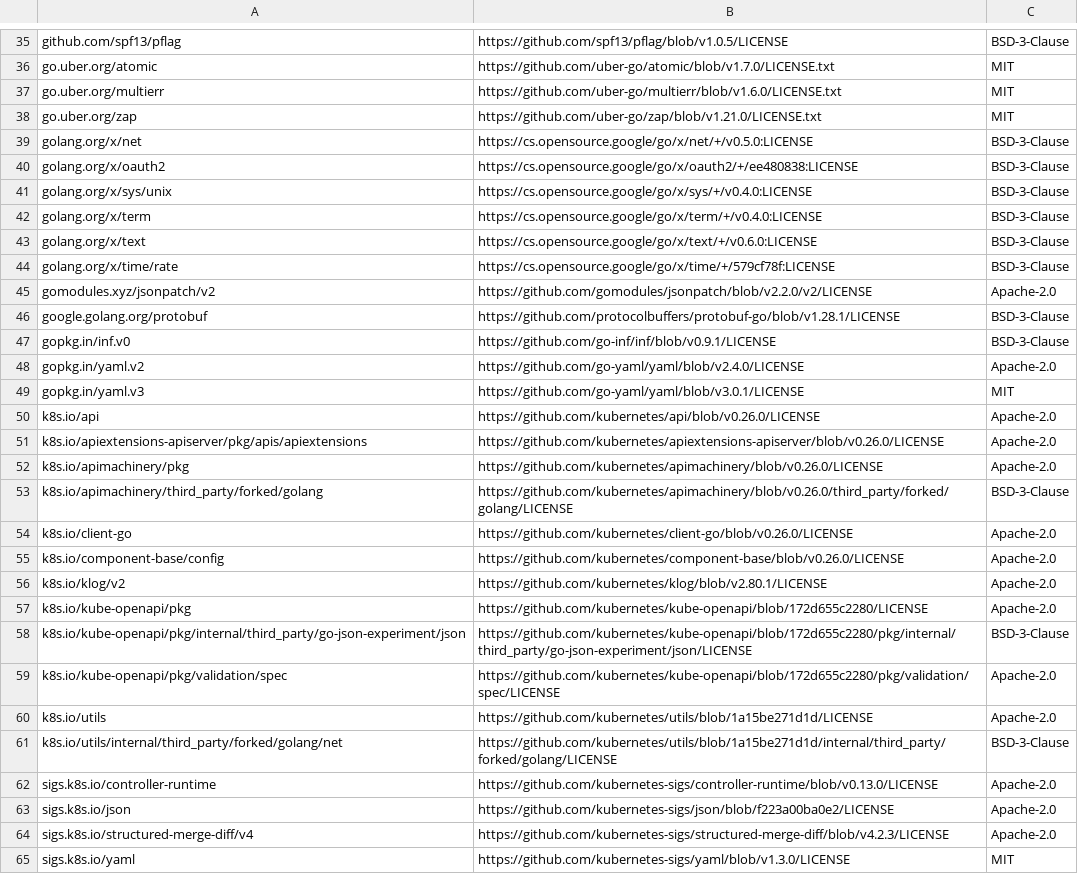
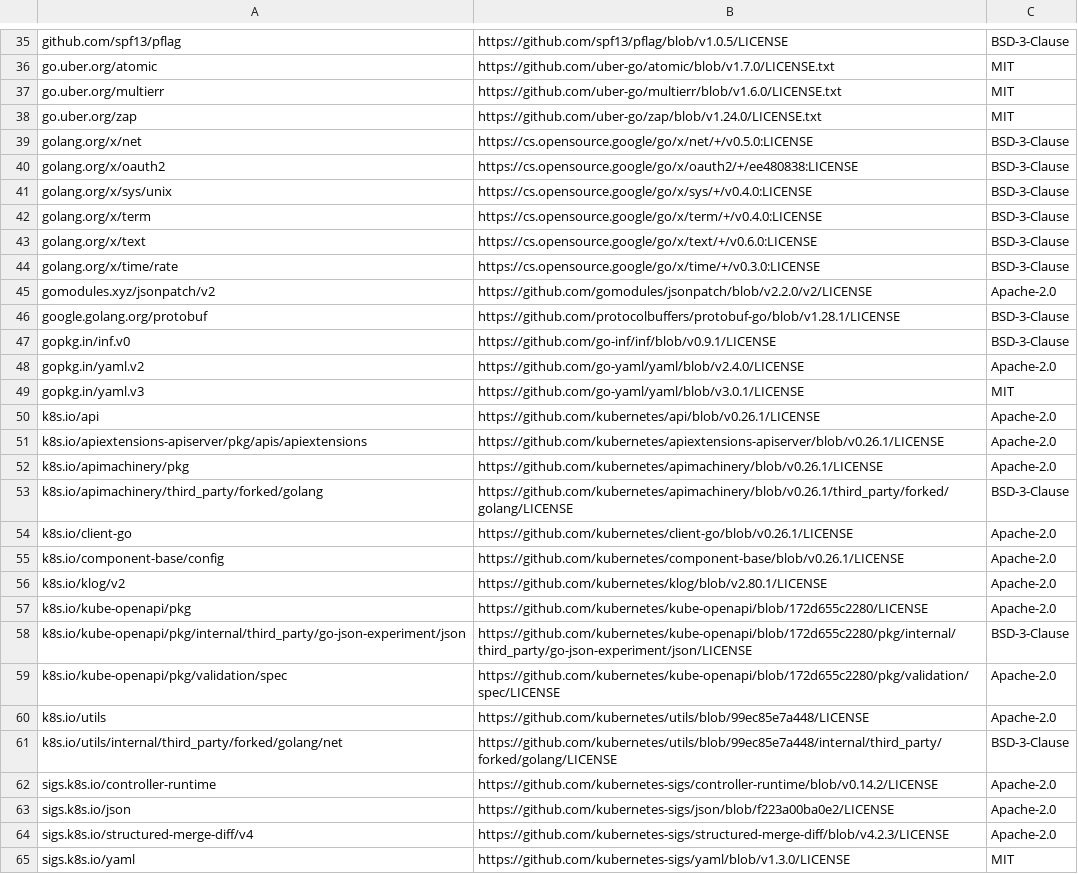
Before and after one commit to apache/solr-operator, a CSV file: dependency_licenses.csv, drawn as a sheet; only a part is shown, gaps mark what is left out.

```diff
--- a/dependency_licenses.csv
+++ b/dependency_licenses.csv
@@ -37,3 +37,3 @@ go.uber.org/atomic,https://github.com/uber-go/atomic/blob/v1.7.0/LICENSE.txt,MIT
 go.uber.org/multierr,https://github.com/uber-go/multierr/blob/v1.6.0/LICENSE.txt,MIT
-go.uber.org/zap,https://github.com/uber-go/zap/blob/v1.21.0/LICENSE.txt,MIT
+go.uber.org/zap,https://github.com/uber-go/zap/blob/v1.24.0/LICENSE.txt,MIT
 golang.org/x/net,https://cs.opensource.google/go/x/net/+/v0.5.0:LICENSE,BSD-3-Clause
@@ -43,3 +43,3 @@ golang.org/x/term,https://cs.opensource.google/go/x/term/+/v0.4.0:LICENSE,BSD-3-
 golang.org/x/text,https://cs.opensource.google/go/x/text/+/v0.6.0:LICENSE,BSD-3-Clause
-golang.org/x/time/rate,https://cs.opensource.google/go/x/time/+/579cf78f:LICENSE,BSD-3-Clause
+golang.org/x/time/rate,https://cs.opensource.google/go/x/time/+/v0.3.0:LICENSE,BSD-3-Clause
 gomodules.xyz/jsonpatch/v2,https://github.com/gomodules/jsonpatch/blob/v2.2.0/v2/LICENSE,Apache-2.0
@@ -49,8 +49,8 @@ gopkg.in/yaml.v2,https://github.com/go-yaml/yaml/blob/v2.4.0/LICENSE,Apache-2.0
 gopkg.in/yaml.v3,https://github.com/go-yaml/yaml/blob/v3.0.1/LICENSE,MIT
-k8s.io/api,https://github.com/kubernetes/api/blob/v0.26.0/LICENSE,Apache-2.0
-k8s.io/apiextensions-apiserver/pkg/apis/apiextensions,https://github.com/kubernetes/apiextensions-apiserver/blob/v0.26.0/LICENSE,Apache-2.0
-k8s.io/apimachinery/pkg,https://github.com/kubernetes/apimachinery/blob/v0.26.0/LICENSE,Apache-2.0
-k8s.io/apimachinery/third_party/forked/golang,https://github.com/kubernetes/apimachinery/blob/v0.26.0/third_party/forked/golang/LICENSE,BSD-3-Clause
-k8s.io/client-go,https://github.com/kubernetes/client-go/blob/v0.26.0/LICENSE,Apache-2.0
-k8s.io/component-base/config,https://github.com/kubernetes/component-base/blob/v0.26.0/LICENSE,Apache-2.0
+k8s.io/api,https://github.com/kubernetes/api/blob/v0.26.1/LICENSE,Apache-2.0
+k8s.io/apiextensions-apiserver/pkg/apis/apiextensions,https://github.com/kubernetes/apiextensions-apiserver/blob/v0.26.1/LICENSE,Apache-2.0
+k8s.io/apimachinery/pkg,https://github.com/kubernetes/apimachinery/blob/v0.26.1/LICENSE,Apache-2.0
+k8s.io/apimachinery/third_party/forked/golang,https://github.com/kubernetes/apimachinery/blob/v0.26.1/third_party/forked/golang/LICENSE,BSD-3-Clause
+k8s.io/client-go,https://github.com/kubernetes/client-go/blob/v0.26.1/LICENSE,Apache-2.0
+k8s.io/component-base/config,https://github.com/kubernetes/component-base/blob/v0.26.1/LICENSE,Apache-2.0
 k8s.io/klog/v2,https://github.com/kubernetes/klog/blob/v2.80.1/LICENSE,Apache-2.0
@@ -59,5 +59,5 @@ k8s.io/kube-openapi/pkg/internal/third_party/go-json-experiment/json,https://git
 k8s.io/kube-openapi/pkg/validation/spec,https://github.com/kubernetes/kube-openapi/blob/172d655c2280/pkg/validation/spec/LICENSE,Apache-2.0
-k8s.io/utils,https://github.com/kubernetes/utils/blob/1a15be271d1d/LICENSE,Apache-2.0
-k8s.io/utils/internal/third_party/forked/golang/net,https://github.com/kubernetes/utils/blob/1a15be271d1d/internal/third_party/forked/golang/LICENSE,BSD-3-Clause
-sigs.k8s.io/controller-runtime,https://github.com/kubernetes-sigs/controller-runtime/blob/v0.13.0/LICENSE,Apache-2.0
+k8s.io/utils,https://github.com/kubernetes/utils/blob/99ec85e7a448/LICENSE,Apache-2.0
+k8s.io/utils/internal/third_party/forked/golang/net,https://github.com/kubernetes/utils/blob/99ec85e7a448/internal/third_party/forked/golang/LICENSE,BSD-3-Clause
+sigs.k8s.io/controller-runtime,https://github.com/kubernetes-sigs/controller-runtime/blob/v0.14.2/LICENSE,Apache-2.0
 sigs.k8s.io/json,https://github.com/kubernetes-sigs/json/blob/f223a00ba0e2/LICENSE,Apache-2.0
```
Also changed, not shown: 5 other files.
